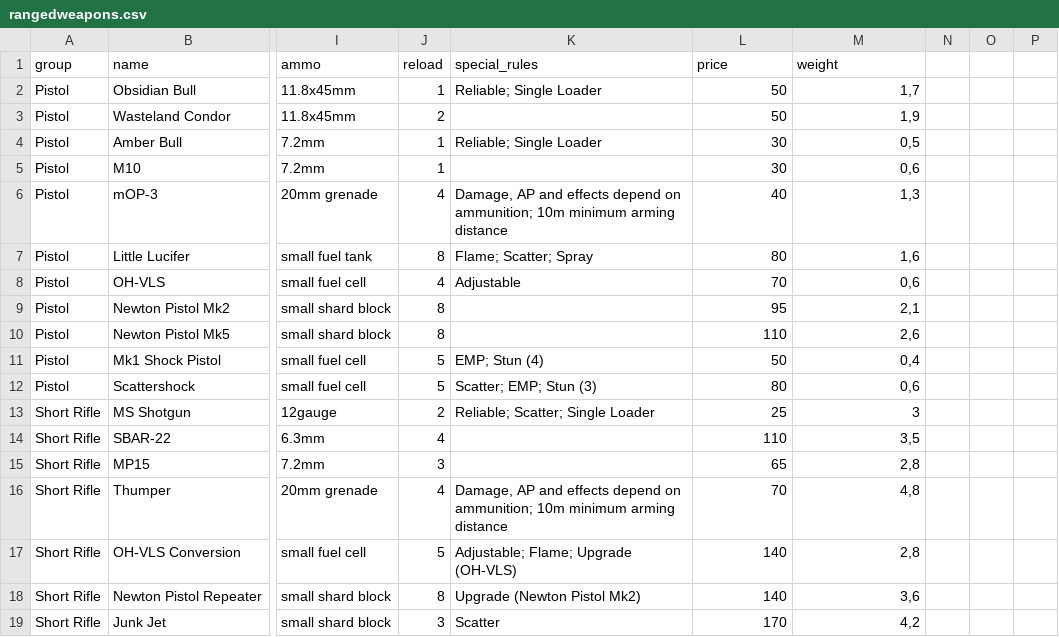
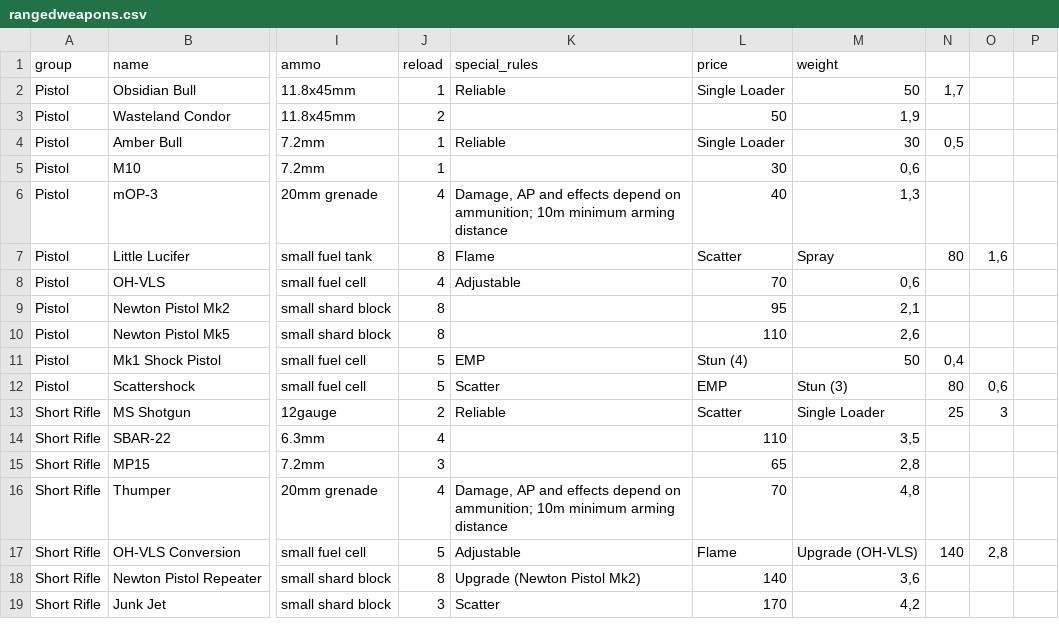
Before and after one commit to lHeidbreder/neon-rules, a CSV file: core-rulebook/equipment/rangedweapons.csv, drawn as a sheet; only a part is shown, gaps mark what is left out; the diff covers the shown part only; the diff names each change by its address in the sheet, - before the commit and + after, or states it on an @@ line.

```diff
--- a/core-rulebook/equipment/rangedweapons.csv
+++ b/core-rulebook/equipment/rangedweapons.csv
-K2 (special_rules): Reliable; Single Loader
+K2 (special_rules): Reliable
-L2 (price): 50
+L2 (price): Single Loader
-M2 (weight): 1,7
+M2 (weight): 50
-N2: (empty)
+N2: 1,7
-K4 (special_rules): Reliable; Single Loader
+K4 (special_rules): Reliable
-L4 (price): 30
+L4 (price): Single Loader
-M4 (weight): 0,5
+M4 (weight): 30
-N4: (empty)
+N4: 0,5
-K7 (special_rules): Flame; Scatter; Spray
+K7 (special_rules): Flame
-L7 (price): 80
+L7 (price): Scatter
-M7 (weight): 1,6
+M7 (weight): Spray
-N7: (empty)
+N7: 80
-O7: (empty)
+O7: 1,6
-K11 (special_rules): EMP; Stun (4)
+K11 (special_rules): EMP
-L11 (price): 50
+L11 (price): Stun (4)
-M11 (weight): 0,4
+M11 (weight): 50
-N11: (empty)
+N11: 0,4
-K12 (special_rules): Scatter; EMP; Stun (3)
+K12 (special_rules): Scatter
-L12 (price): 80
+L12 (price): EMP
-M12 (weight): 0,6
+M12 (weight): Stun (3)
-N12: (empty)
+N12: 80
-O12: (empty)
+O12: 0,6
-K13 (special_rules): Reliable; Scatter; Single Loader
+K13 (special_rules): Reliable
-L13 (price): 25
+L13 (price): Scatter
-M13 (weight): 3
+M13 (weight): Single Loader
-N13: (empty)
+N13: 25
-O13: (empty)
+O13: 3
-K17 (special_rules): Adjustable; Flame; Upgrade (OH-VLS)
+K17 (special_rules): Adjustable
-L17 (price): 140
+L17 (price): Flame
-M17 (weight): 2,8
+M17 (weight): Upgrade (OH-VLS)
-N17: (empty)
+N17: 140
-O17: (empty)
+O17: 2,8
```
Also changed, not shown: 94 edited cells elsewhere in this file, 14 other files.
